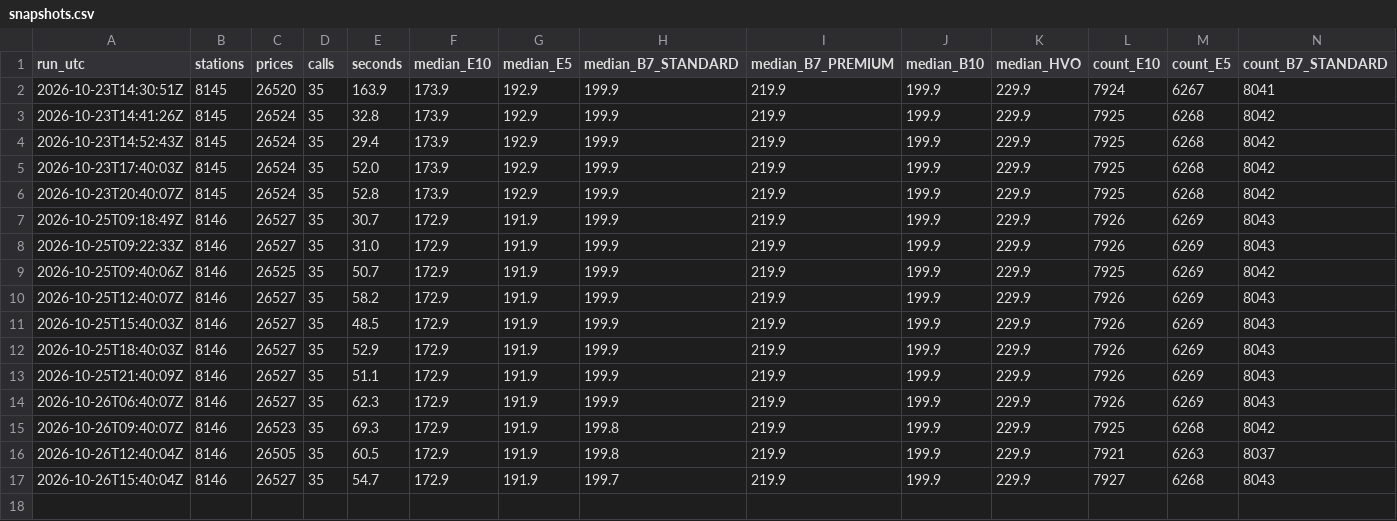
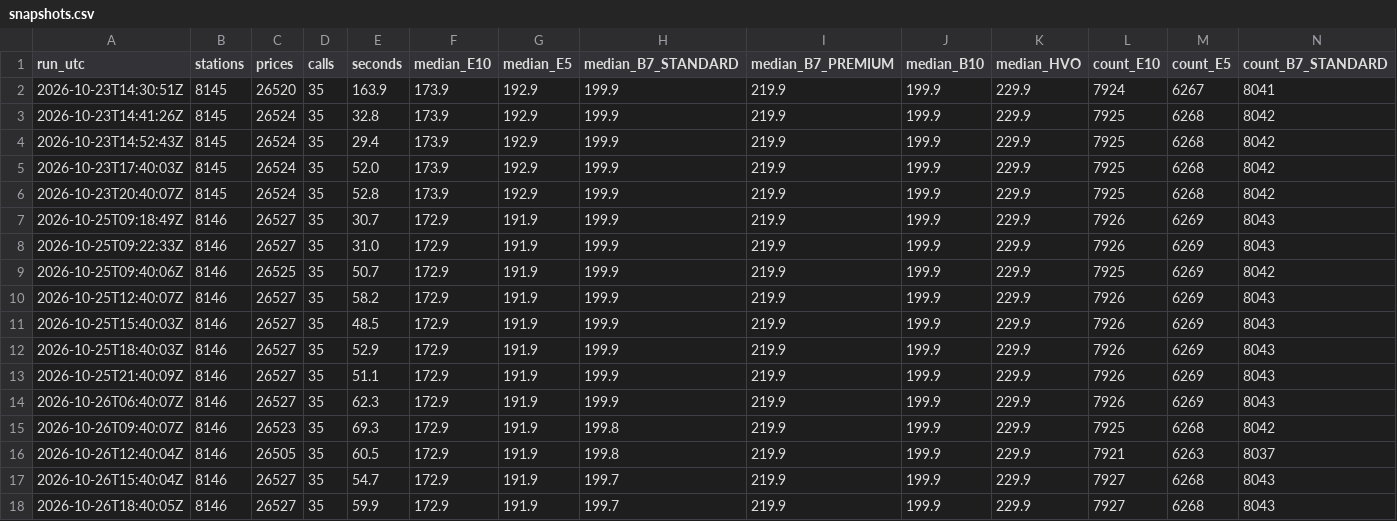
Before and after one commit to hutchybakes-glitch/uk-fuel-data, a CSV file: data/snapshots.csv, drawn as a sheet; only a part is shown; rows hold the shown columns only; the diff names each change by its address in the sheet, - before the commit and + after, or states it on an @@ line.

Commit message:
Snapshot 2026-10-26T18:41Z

```diff
--- a/data/snapshots.csv
+++ b/data/snapshots.csv
+row 18: 2026-10-26T18:40:05Z | 8146 | 26527 | 35 | 59.9 | 172.9 | 191.9 | 199.7 | 219.9 | 199.9 | 229.9 | 7927 | 6268 | 8043
```
Also changed, not shown: data/daily_region.csv, 2 other files.
